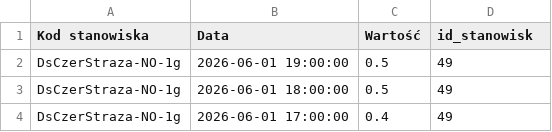
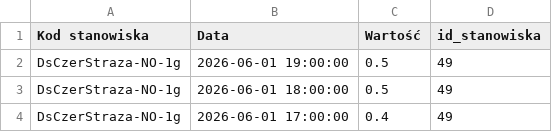
Before and after one commit to matbochenek42/GIOS_analiza_jakosci_powietrza, a CSV file: dane/pomiary/dane_pomiarowe_2026_06.csv, drawn as a sheet; only a part is shown.

Commit message:
csv update

```diff
--- a/dane/pomiary/dane_pomiarowe_2026_06.csv
+++ b/dane/pomiary/dane_pomiarowe_2026_06.csv
@@ -1,2 +1,2 @@
-Kod stanowiska,Data,Wartość,id_stanowisk
+Kod stanowiska,Data,Wartość,id_stanowiska
 DsCzerStraza-NO-1g,2026-06-01 19:00:00,0.5,49
```
